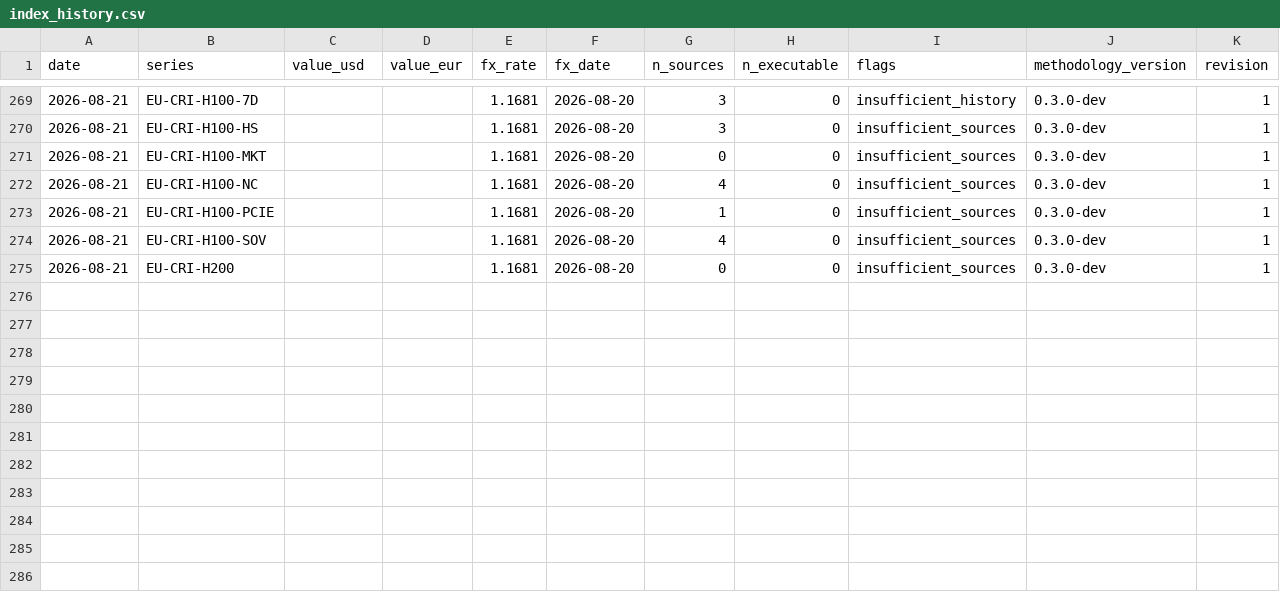
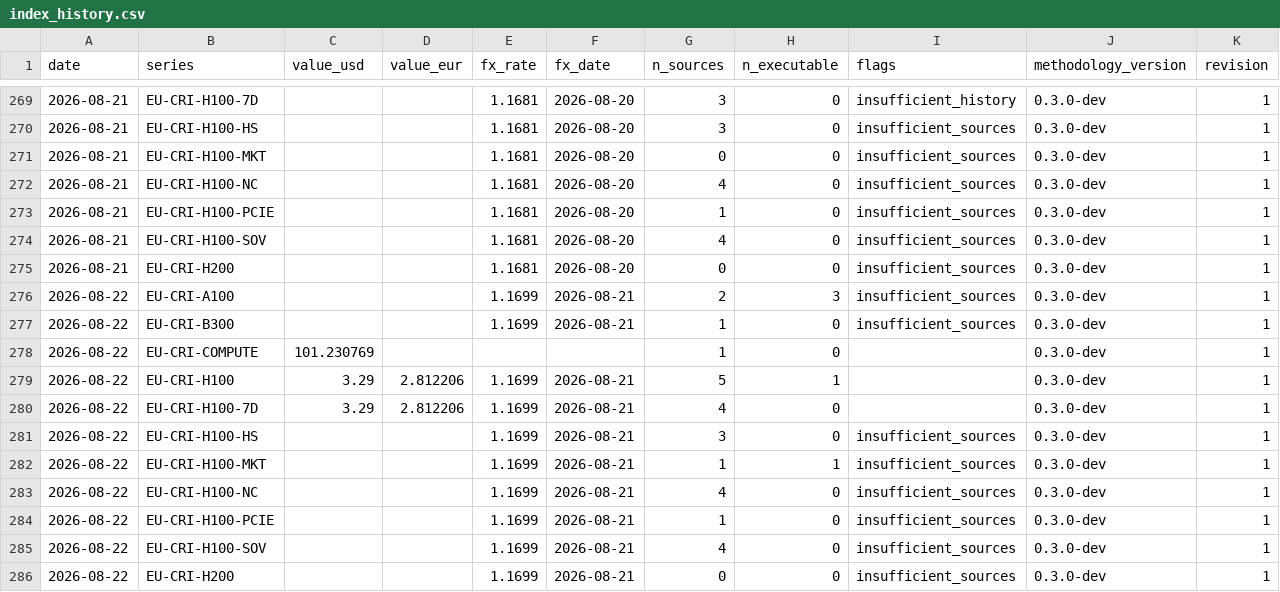
Before and after one commit to markrusch/Compute-Index, a CSV file: site/data/index_history.csv, drawn as a sheet; only a part is shown, gaps mark what is left out.

```diff
--- a/site/data/index_history.csv
+++ b/site/data/index_history.csv
@@ -275 +275,12 @@ date,series,value_usd,value_eur,fx_rate,fx_date,n_sources,n_executable,flags,met
 2026-08-21,EU-CRI-H200,,,1.1681,2026-08-20,0,0,insufficient_sources,0.3.0-dev,1
+2026-08-22,EU-CRI-A100,,,1.1699,2026-08-21,2,3,insufficient_sources,0.3.0-dev,1
+2026-08-22,EU-CRI-B300,,,1.1699,2026-08-21,1,0,insufficient_sources,0.3.0-dev,1
+2026-08-22,EU-CRI-COMPUTE,101.230769,,,,1,0,,0.3.0-dev,1
+2026-08-22,EU-CRI-H100,3.29,2.812206,1.1699,2026-08-21,5,1,,0.3.0-dev,1
+2026-08-22,EU-CRI-H100-7D,3.29,2.812206,1.1699,2026-08-21,4,0,,0.3.0-dev,1
+2026-08-22,EU-CRI-H100-HS,,,1.1699,2026-08-21,3,0,insufficient_sources,0.3.0-dev,1
+2026-08-22,EU-CRI-H100-MKT,,,1.1699,2026-08-21,1,1,insufficient_sources,0.3.0-dev,1
+2026-08-22,EU-CRI-H100-NC,,,1.1699,2026-08-21,4,0,insufficient_sources,0.3.0-dev,1
+2026-08-22,EU-CRI-H100-PCIE,,,1.1699,2026-08-21,1,0,insufficient_sources,0.3.0-dev,1
+2026-08-22,EU-CRI-H100-SOV,,,1.1699,2026-08-21,4,0,insufficient_sources,0.3.0-dev,1
+2026-08-22,EU-CRI-H200,,,1.1699,2026-08-21,0,0,insufficient_sources,0.3.0-dev,1
```
Also changed, not shown: 13 other files.
